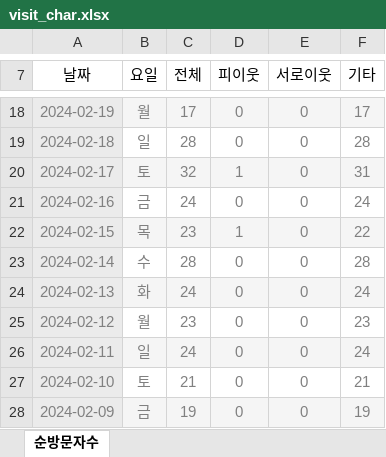
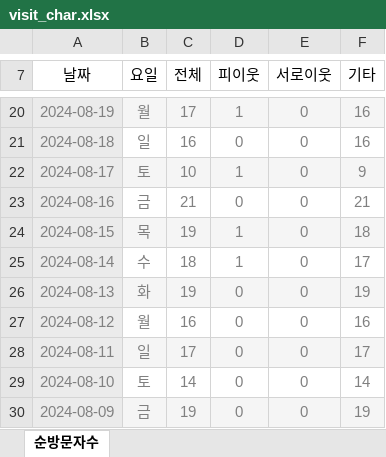
Before and after one commit to SeoulMateKorea24/seoulmate, an Excel workbook: blog/visitors/visit_char.xlsx, sheet 순방문자수, drawn as a sheet; only a part is shown, gaps mark what is left out; values as stored, in another font and other column widths than the file's, no borders; removed rows and columns are numbered as before the commit, all else as after; the diff covers the shown part only; the diff names each change by its address in the sheet, - before the commit and + after, or states it on an @@ line.

```diff
--- a/blog/visitors/visit_char.xlsx (sheet 순방문자수)
+++ b/blog/visitors/visit_char.xlsx (sheet 순방문자수)
-A20 (날짜): 2024-02-19
+A20 (날짜): 2024-08-19
-D20 (피이웃): 0
+D20 (피이웃): 1
-F20 (기타): 17
+F20 (기타): 16
-A21 (날짜): 2024-02-18
+A21 (날짜): 2024-08-18
-C21 (전체): 28
+C21 (전체): 16
-F21 (기타): 28
+F21 (기타): 16
-A22 (날짜): 2024-02-17
+A22 (날짜): 2024-08-17
-C22 (전체): 32
+C22 (전체): 10
-F22 (기타): 31
+F22 (기타): 9
-A23 (날짜): 2024-02-16
+A23 (날짜): 2024-08-16
-C23 (전체): 24
+C23 (전체): 21
-F23 (기타): 24
+F23 (기타): 21
-A24 (날짜): 2024-02-15
+A24 (날짜): 2024-08-15
-C24 (전체): 23
+C24 (전체): 19
-F24 (기타): 22
+F24 (기타): 18
-row 23: 2024-02-14 | 수 | 28 | 0 | 0 | 28
+row 25: 2024-08-14 | 수 | 18 | 1 | 0 | 17
-A26 (날짜): 2024-02-13
+A26 (날짜): 2024-08-13
-C26 (전체): 24
+C26 (전체): 19
-F26 (기타): 24
+F26 (기타): 19
-A27 (날짜): 2024-02-12
+A27 (날짜): 2024-08-12
-C27 (전체): 23
+C27 (전체): 16
-F27 (기타): 23
+F27 (기타): 16
-A28 (날짜): 2024-02-11
+A28 (날짜): 2024-08-11
-C28 (전체): 24
+C28 (전체): 17
-F28 (기타): 24
+F28 (기타): 17
-A29 (날짜): 2024-02-10
+A29 (날짜): 2024-08-10
-C29 (전체): 21
+C29 (전체): 14
-F29 (기타): 21
+F29 (기타): 14
-A30 (날짜): 2024-02-09
+A30 (날짜): 2024-08-09
```
Also changed, not shown: 9 added rows, 7 removed rows and 35 edited cells elsewhere in this sheet.
